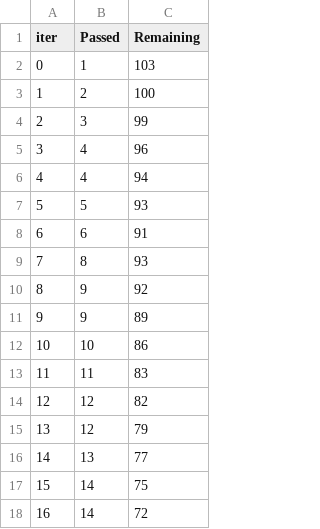
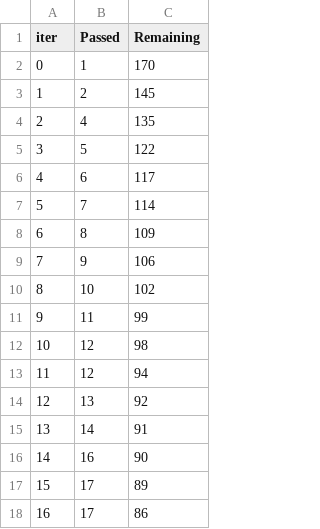
Before and after one commit to tejus15/mlproject, a TSV file: catboost_info/time_left.tsv, drawn as a sheet; only a part is shown; the diff covers the shown part only.

```diff
--- a/catboost_info/time_left.tsv
+++ b/catboost_info/time_left.tsv
@@ -1,18 +1,18 @@
 iter	Passed	Remaining
-0	1	103
-1	2	100
-2	3	99
-3	4	96
-4	4	94
-5	5	93
-6	6	91
-7	8	93
-8	9	92
-9	9	89
-10	10	86
-11	11	83
-12	12	82
-13	12	79
-14	13	77
-15	14	75
-16	14	72
+0	1	170
+1	2	145
+2	4	135
+3	5	122
+4	6	117
+5	7	114
+6	8	109
+7	9	106
+8	10	102
+9	11	99
+10	12	98
+11	12	94
+12	13	92
+13	14	91
+14	16	90
+15	17	89
+16	17	86
```
Also changed, not shown: 163 edited cells elsewhere in this file, catboost_info/learn_error.tsv, 5 other files.
